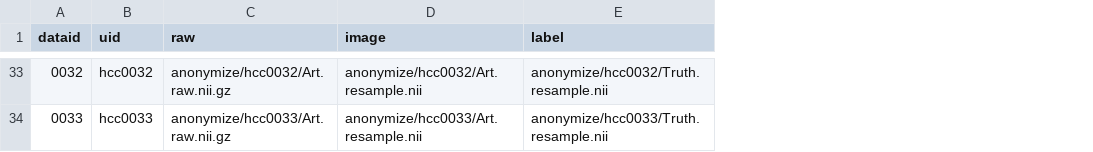
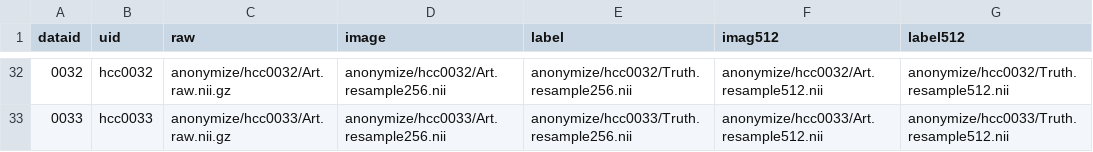
Before and after one commit to ImageGuidedTherapyLab/hccdetection, a CSV file: trainingdata.csv, drawn as a sheet; only a part is shown, gaps mark what is left out; addresses are those after the commit; the diff covers the shown part only; the diff names each change by its address in the sheet, - before the commit and + after, or states it on an @@ line.

```diff
--- a/trainingdata.csv
+++ b/trainingdata.csv
+column F (imag512), rows 32-33: anonymize/hcc0032/Art.resample512.nii | anonymize/hcc0033/Art.resample512.nii
+column G (label512), rows 32-33: anonymize/hcc0032/Truth.resample512.nii | anonymize/hcc0033/Truth.resample512.nii
-D32 (image): anonymize/hcc0032/Art.resample.nii
+D32 (image): anonymize/hcc0032/Art.resample256.nii
-E32 (label): anonymize/hcc0032/Truth.resample.nii
+E32 (label): anonymize/hcc0032/Truth.resample256.nii
-D33 (image): anonymize/hcc0033/Art.resample.nii
+D33 (image): anonymize/hcc0033/Art.resample256.nii
-E33 (label): anonymize/hcc0033/Truth.resample.nii
+E33 (label): anonymize/hcc0033/Truth.resample256.nii
```
Also changed, not shown: 1 removed row and 60 edited cells elsewhere in this file, 3 other files.
